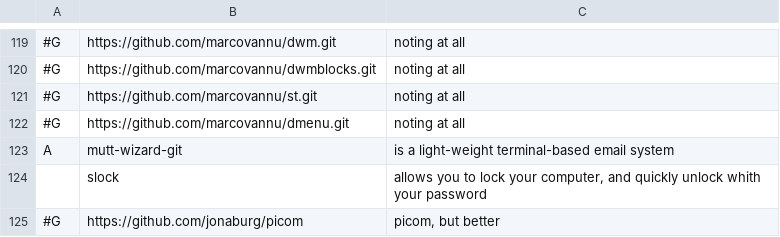
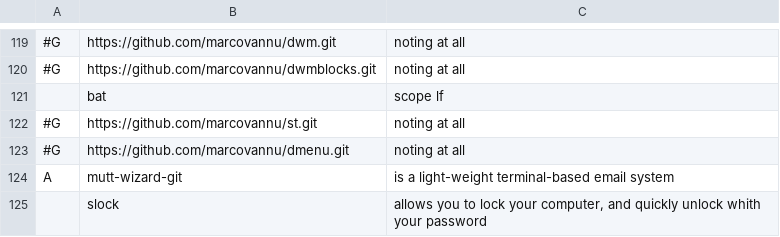
Before and after one commit to marcovannu/other, a CSV file: progs.csv, drawn as a sheet; only a part is shown, gaps mark what is left out; the shorter side is filled out with more unchanged rows; the diff names each change by its address in the sheet, - before the commit and + after, or states it on an @@ line.

Commit message:
Update progs.csv

```diff
--- a/progs.csv
+++ b/progs.csv
+row 121:  | bat | scope lf
```
